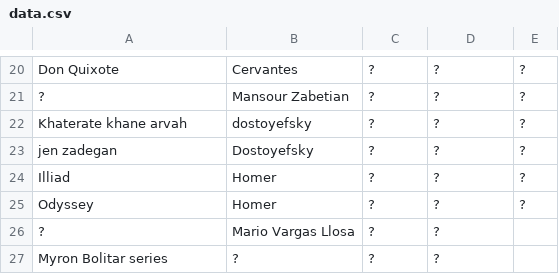
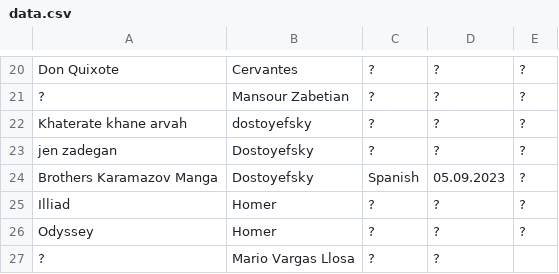
Before and after one commit to daastanha/daastanha.github.io, a CSV file: data.csv, drawn as a sheet; only a part is shown, gaps mark what is left out; the shorter side is filled out with more unchanged rows.

Commit message:
Update data.csv

```diff
--- a/data.csv
+++ b/data.csv
@@ -23,2 +23,3 @@ Khaterate khane arvah,dostoyefsky,?,?,?
 jen zadegan,Dostoyefsky,?,?,?
+Brothers Karamazov Manga,Dostoyefsky,Spanish,05.09.2023,?
 Illiad,Homer,?,?,?
```
